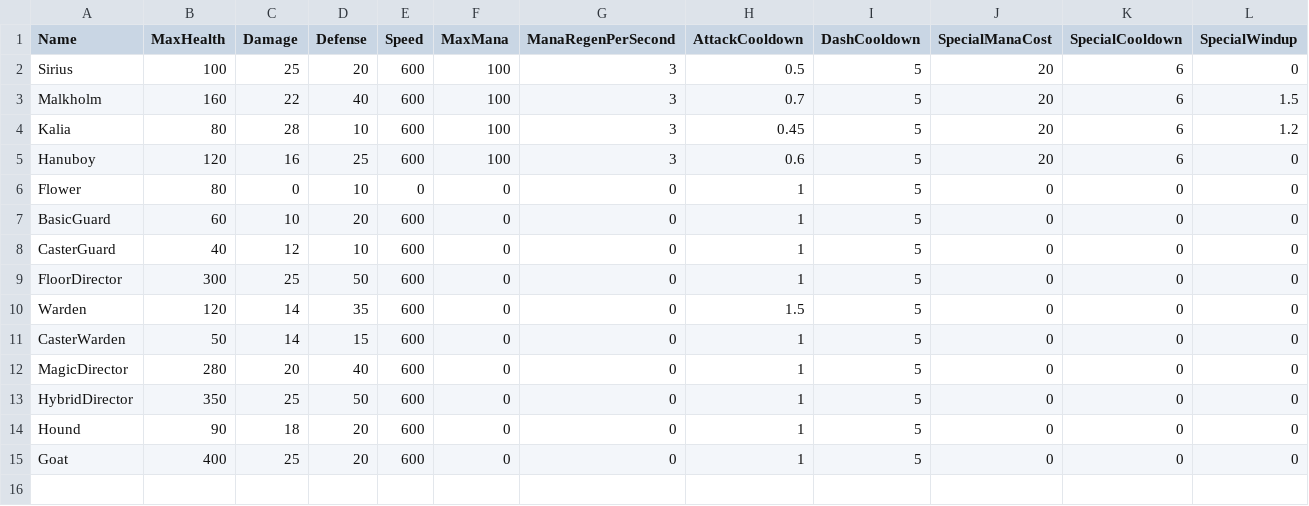
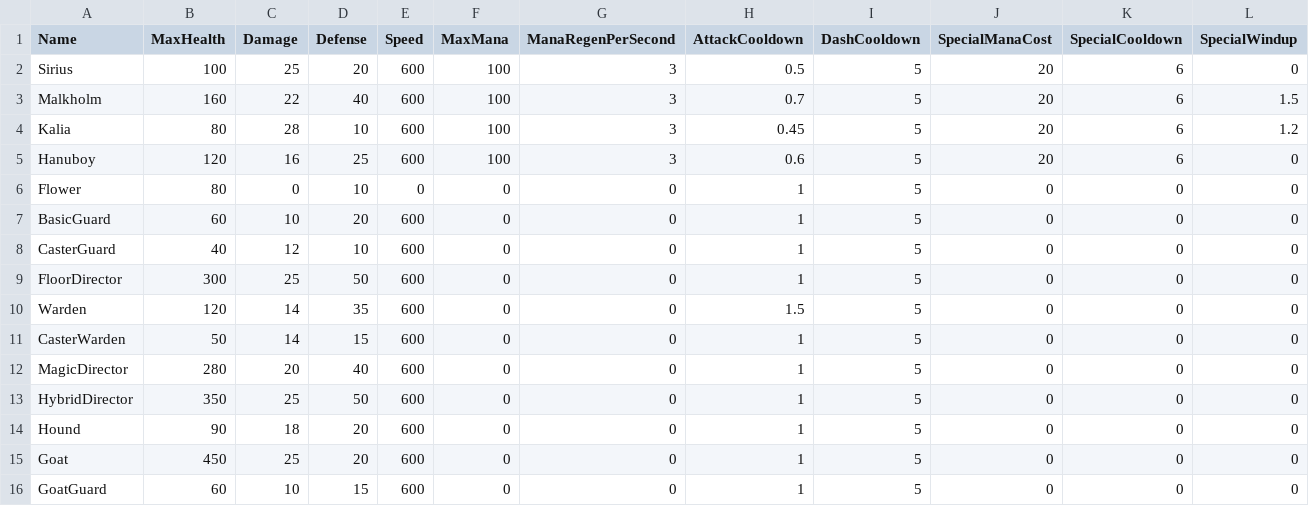
Before and after one commit to lyonstran/unshackled, a CSV file: Data/CharacterStats.csv, drawn as a sheet; only a part is shown; rows hold the shown columns only; the diff names each change by its address in the sheet, - before the commit and + after, or states it on an @@ line.

```diff
--- a/Data/CharacterStats.csv
+++ b/Data/CharacterStats.csv
-B15 (MaxHealth): 400
+B15 (MaxHealth): 450
+row 16: GoatGuard | 60 | 10 | 15 | 600 | 0 | 0 | 1 | 5 | 0 | 0 | 0
```
Also changed, not shown: Data/BossMoves.csv, 17 other files.
